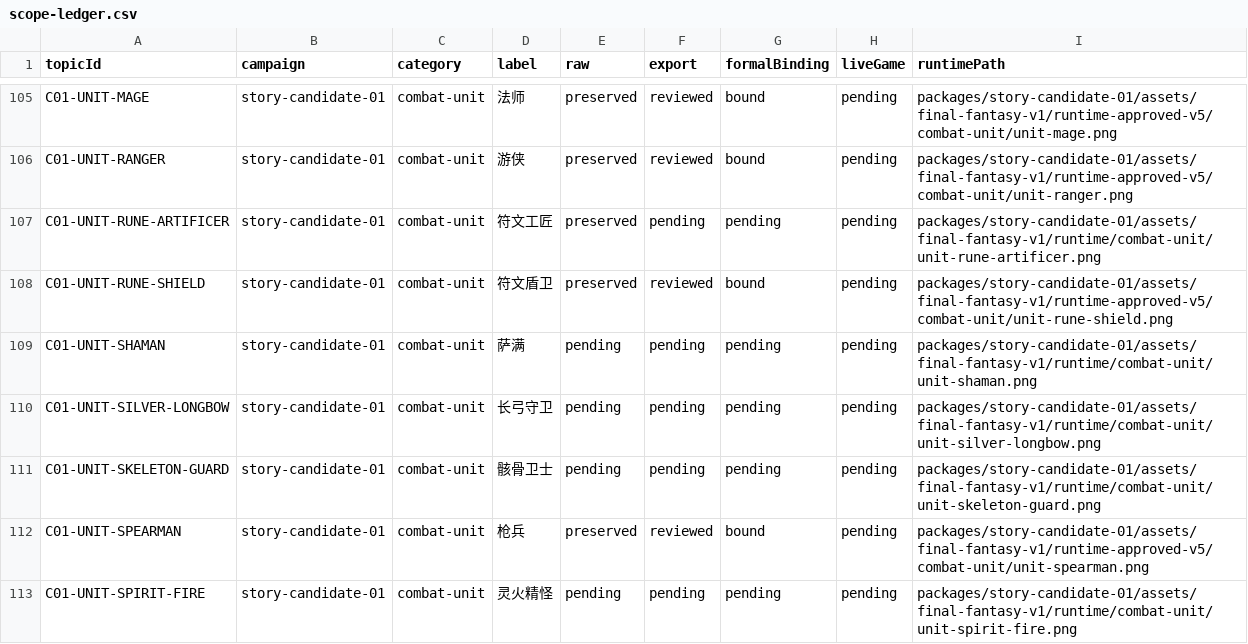
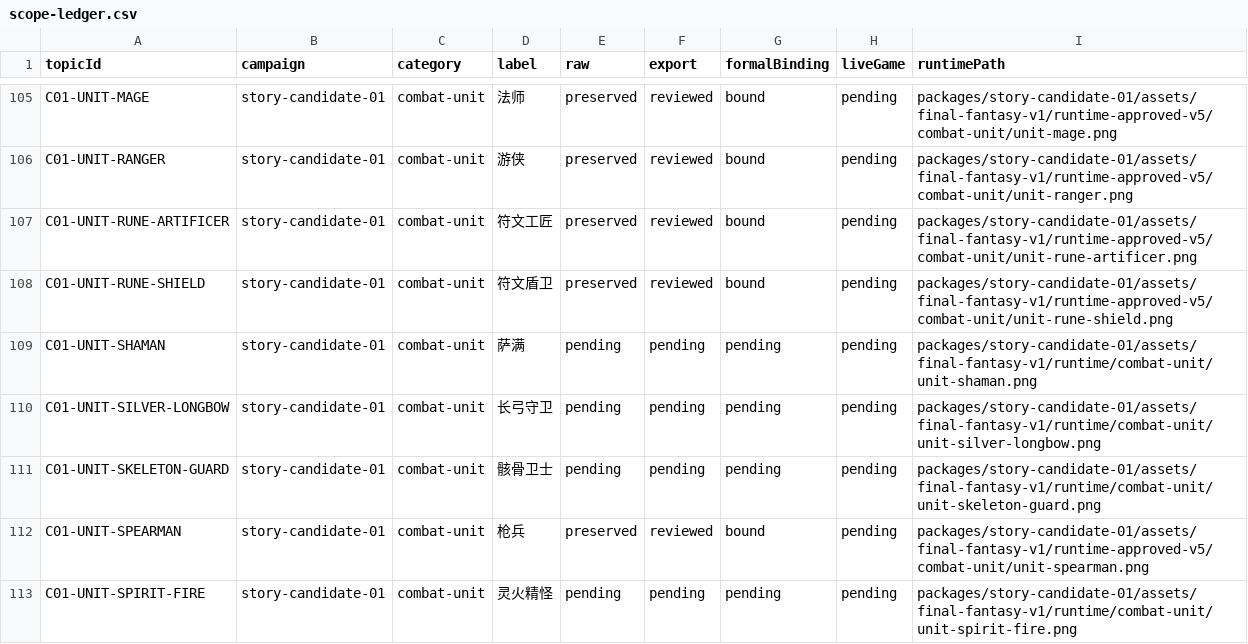
Before and after one commit to Tangerg/empire, a CSV file: docs/art-rebuild-20261019/approved-v5/scope-ledger.csv, drawn as a sheet; only a part is shown, gaps mark what is left out.

```diff
--- a/docs/art-rebuild-20261019/approved-v5/scope-ledger.csv
+++ b/docs/art-rebuild-20261019/approved-v5/scope-ledger.csv
@@ -106,3 +106,3 @@ C01-UNIT-MAGE,story-candidate-01,combat-unit,法师,preserved,reviewed,bound,pen
 C01-UNIT-RANGER,story-candidate-01,combat-unit,游侠,preserved,reviewed,bound,pending,packages/story-candidate-01/assets/final-fantasy-v1/runtime-approved-v5/combat-unit/unit-ranger.png
-C01-UNIT-RUNE-ARTIFICER,story-candidate-01,combat-unit,符文工匠,preserved,pending,pending,pending,packages/story-candidate-01/assets/final-fantasy-v1/runtime/combat-unit/unit-rune-artificer.png
+C01-UNIT-RUNE-ARTIFICER,story-candidate-01,combat-unit,符文工匠,preserved,reviewed,bound,pending,packages/story-candidate-01/assets/final-fantasy-v1/runtime-approved-v5/combat-unit/unit-rune-artificer.png
 C01-UNIT-RUNE-SHIELD,story-candidate-01,combat-unit,符文盾卫,preserved,reviewed,bound,pending,packages/story-candidate-01/assets/final-fantasy-v1/runtime-approved-v5/combat-unit/unit-rune-shield.png
```
Also changed, not shown: 47 other files.
